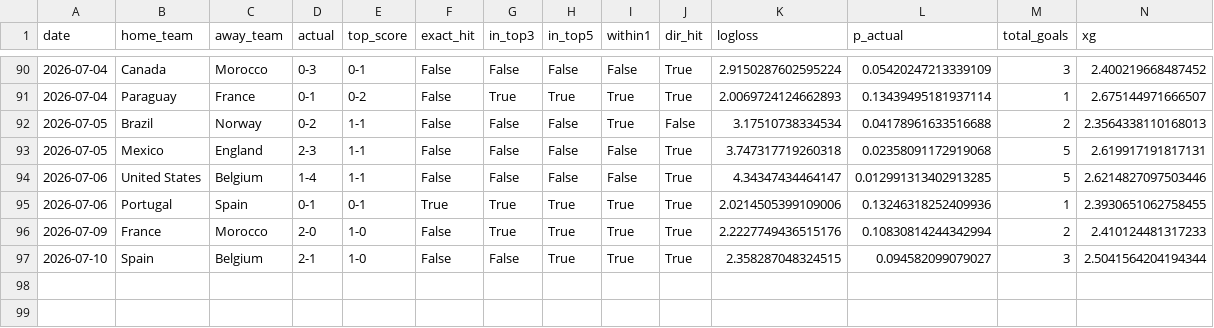
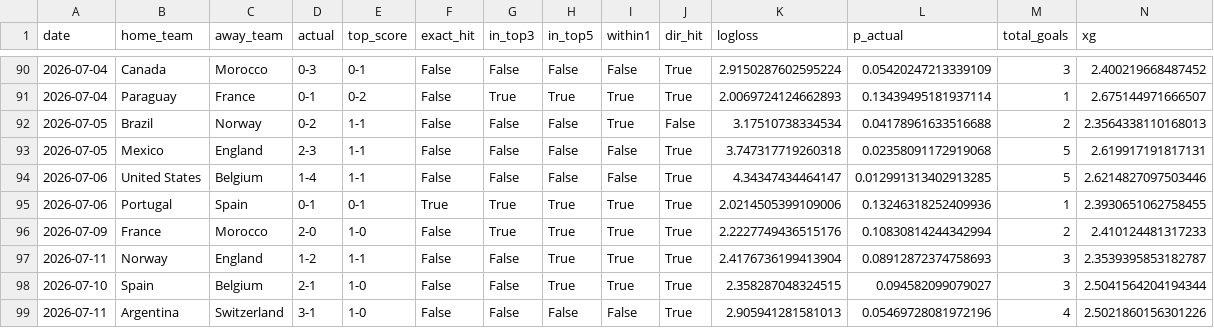
Before and after one commit to dorbarda/worldcup2026mode, a CSV file: reports/wc2026_forward_scored.csv, drawn as a sheet; only a part is shown, gaps mark what is left out; rows hold the shown columns only; the diff names each change by its address in the sheet, - before the commit and + after, or states it on an @@ line.

```diff
--- a/reports/wc2026_forward_scored.csv
+++ b/reports/wc2026_forward_scored.csv
+row 97: 2026-07-11 | Norway | England | 1-2 | 1-1 | False | False | True | True | True | 2.4176736199413904 | 0.08912872374758693 | 3 | 2.3539395853182787
+row 99: 2026-07-11 | Argentina | Switzerland | 3-1 | 1-0 | False | False | False | False | True | 2.905941281581013 | 0.05469728081972196 | 4 | 2.5021860156301226
```
Also changed, not shown: data/external/wc2026_forward_log.csv, data/external/wc2026_odds.csv, 5 other files.
